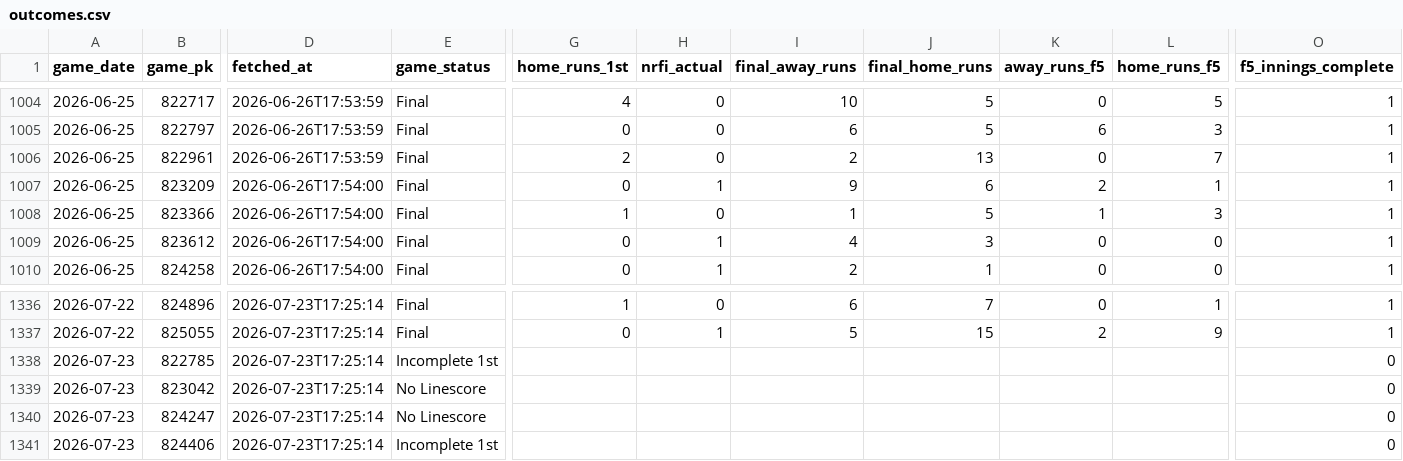
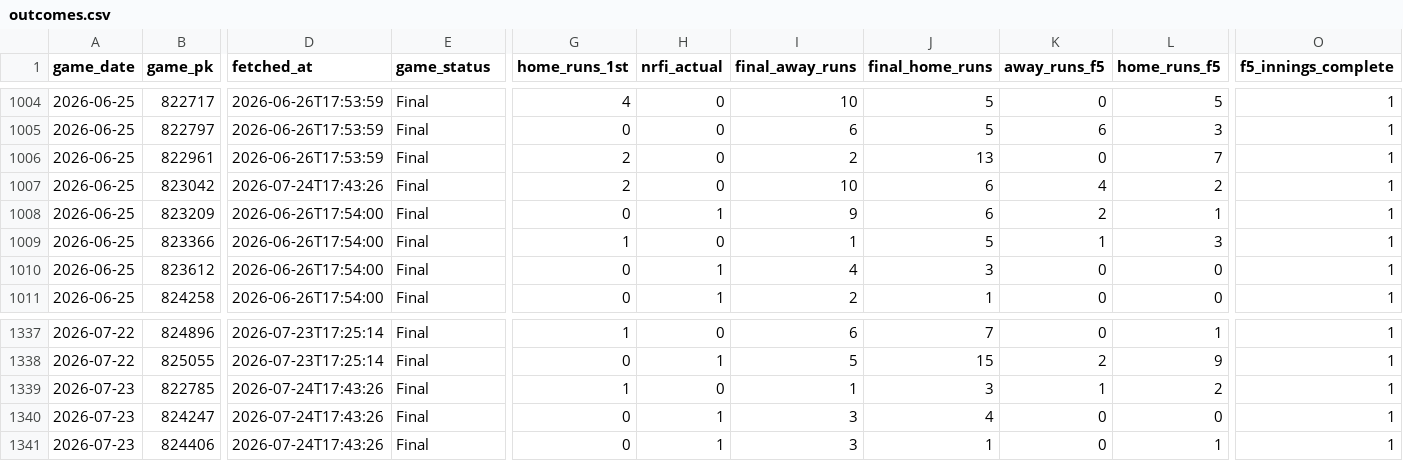
Before and after one commit to EvanOssege/NRFI, a CSV file: output/outcomes.csv, drawn as a sheet; only a part is shown, gaps mark what is left out; removed rows and columns are numbered as before the commit, all else as after; rows hold the shown columns only; the diff covers the shown part only; the diff names each change by its address in the sheet, - before the commit and + after, or states it on an @@ line.

```diff
--- a/output/outcomes.csv
+++ b/output/outcomes.csv
+row 1007: 2026-06-25 | 823042 | 2026-07-24T17:43:26 | Final | 2 | 0 | 10 | 6 | 4 | 2 | 1
-D1339 (fetched_at): 2026-07-23T17:25:14
+D1339 (fetched_at): 2026-07-24T17:43:26
-E1339 (game_status): Incomplete 1st
+E1339 (game_status): Final
-G1339 (home_runs_1st): (empty)
+G1339 (home_runs_1st): 1
-H1339 (nrfi_actual): (empty)
+H1339 (nrfi_actual): 0
-I1339 (final_away_runs): (empty)
+I1339 (final_away_runs): 1
-J1339 (final_home_runs): (empty)
+J1339 (final_home_runs): 3
-K1339 (away_runs_f5): (empty)
+K1339 (away_runs_f5): 1
-L1339 (home_runs_f5): (empty)
+L1339 (home_runs_f5): 2
-O1339 (f5_innings_complete): 0
+O1339 (f5_innings_complete): 1
-row 1339: 2026-07-23 | 823042 | 2026-07-23T17:25:14 | No Linescore |  |  |  |  |  |  | 0
-D1340:D1341 (fetched_at): 2026-07-23T17:25:14
+D1340:D1341 (fetched_at): 2026-07-24T17:43:26
-E1340 (game_status): No Linescore
+E1340 (game_status): Final
-G1340:G1341 (home_runs_1st): (empty)
+G1340:G1341 (home_runs_1st): 0
-H1340:H1341 (nrfi_actual): (empty)
+H1340:H1341 (nrfi_actual): 1
-I1340:I1341 (final_away_runs): (empty)
+I1340:I1341 (final_away_runs): 3
-J1340 (final_home_runs): (empty)
+J1340 (final_home_runs): 4
-K1340:K1341 (away_runs_f5): (empty)
+K1340:K1341 (away_runs_f5): 0
-L1340 (home_runs_f5): (empty)
+L1340 (home_runs_f5): 0
-O1340:O1341 (f5_innings_complete): 0
+O1340:O1341 (f5_innings_complete): 1
-E1341 (game_status): Incomplete 1st
+E1341 (game_status): Final
-J1341 (final_home_runs): (empty)
+J1341 (final_home_runs): 1
-L1341 (home_runs_f5): (empty)
+L1341 (home_runs_f5): 1
```
Also changed, not shown: 15 added rows and 20 edited cells elsewhere in this file, output/predictions.csv, 5 other files.
